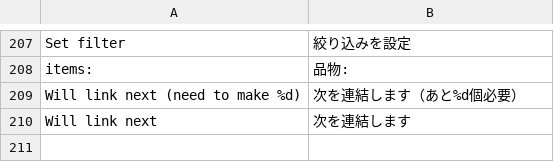
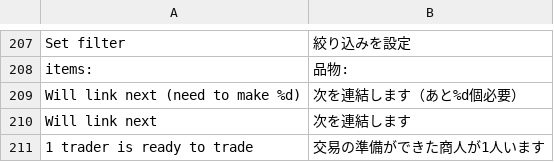
Before and after one commit to higesho/df-ja, a TSV file: translations/dfhack.tsv, drawn as a sheet; only a part is shown, gaps mark what is left out; the diff names each change by its address in the sheet, - before the commit and + after, or states it on an @@ line.

```diff
--- a/translations/dfhack.tsv
+++ b/translations/dfhack.tsv
+row 211: 1 trader is ready to trade | 交易の準備ができた商人が1人います
```
Also changed, not shown: translations/ui-extra2.tsv, 10 other files.
